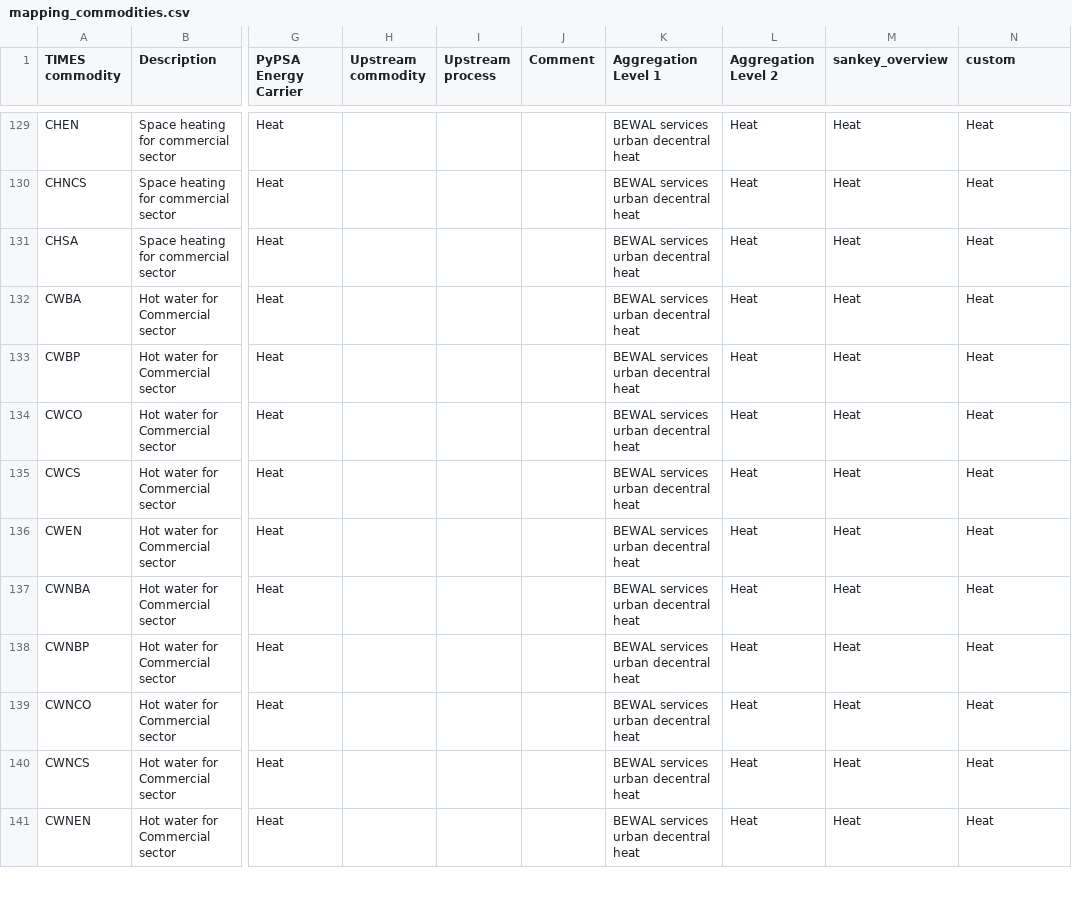
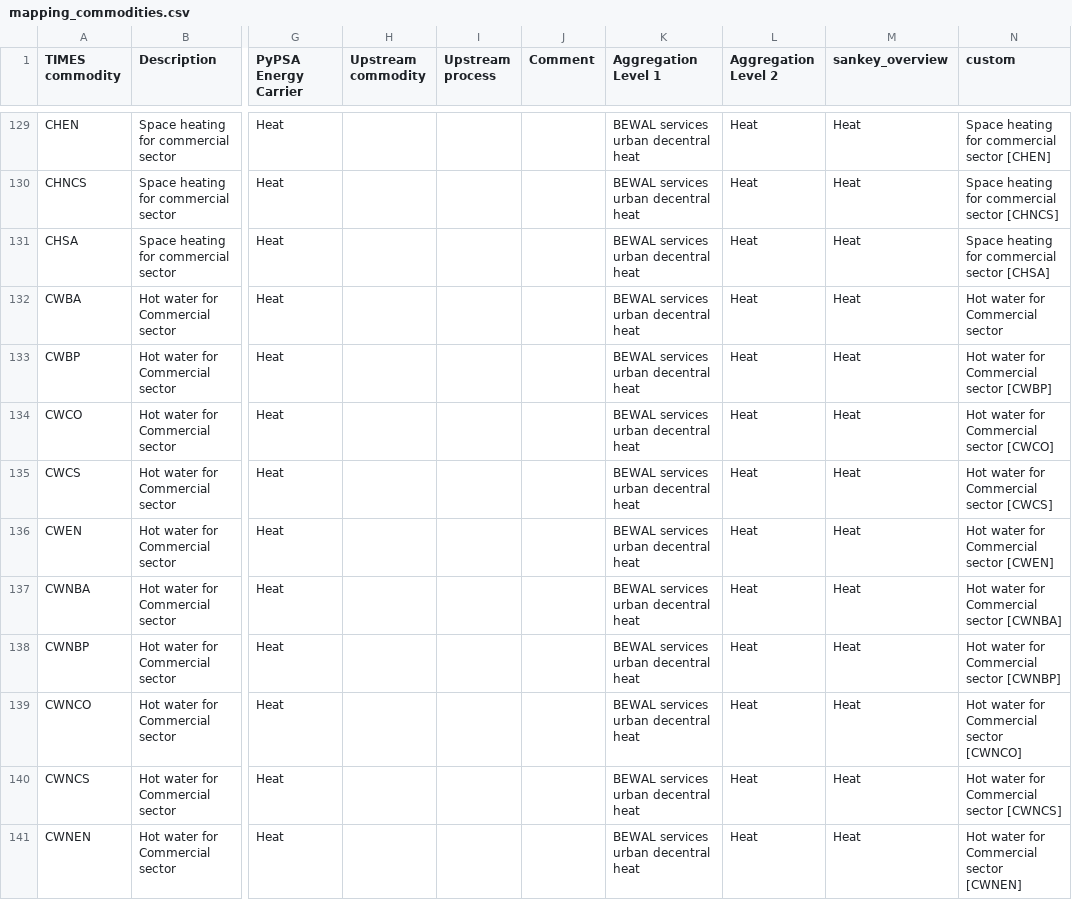
Before and after one commit to IntSusEnergySystems/TIMES_PyPSA, a CSV file: data/mapping_commodities.csv, drawn as a sheet; only a part is shown, gaps mark what is left out; the diff covers the shown part only; the diff names each change by its address in the sheet, - before the commit and + after, or states it on an @@ line.

```diff
--- a/data/mapping_commodities.csv
+++ b/data/mapping_commodities.csv
-N129 (custom): Heat
+N129 (custom): Space heating for commercial sector [CHEN]
-N130 (custom): Heat
+N130 (custom): Space heating for commercial sector [CHNCS]
-N131 (custom): Heat
+N131 (custom): Space heating for commercial sector [CHSA]
-N132 (custom): Heat
+N132 (custom): Hot water for Commercial sector
-N133 (custom): Heat
+N133 (custom): Hot water for Commercial sector [CWBP]
-N134 (custom): Heat
+N134 (custom): Hot water for Commercial sector [CWCO]
-N135 (custom): Heat
+N135 (custom): Hot water for Commercial sector [CWCS]
-N136 (custom): Heat
+N136 (custom): Hot water for Commercial sector [CWEN]
-N137 (custom): Heat
+N137 (custom): Hot water for Commercial sector [CWNBA]
-N138 (custom): Heat
+N138 (custom): Hot water for Commercial sector [CWNBP]
-N139 (custom): Heat
+N139 (custom): Hot water for Commercial sector [CWNCO]
-N140 (custom): Heat
+N140 (custom): Hot water for Commercial sector [CWNCS]
-N141 (custom): Heat
+N141 (custom): Hot water for Commercial sector [CWNEN]
```
Also changed, not shown: 50 edited cells elsewhere in this file, 10 other files.
